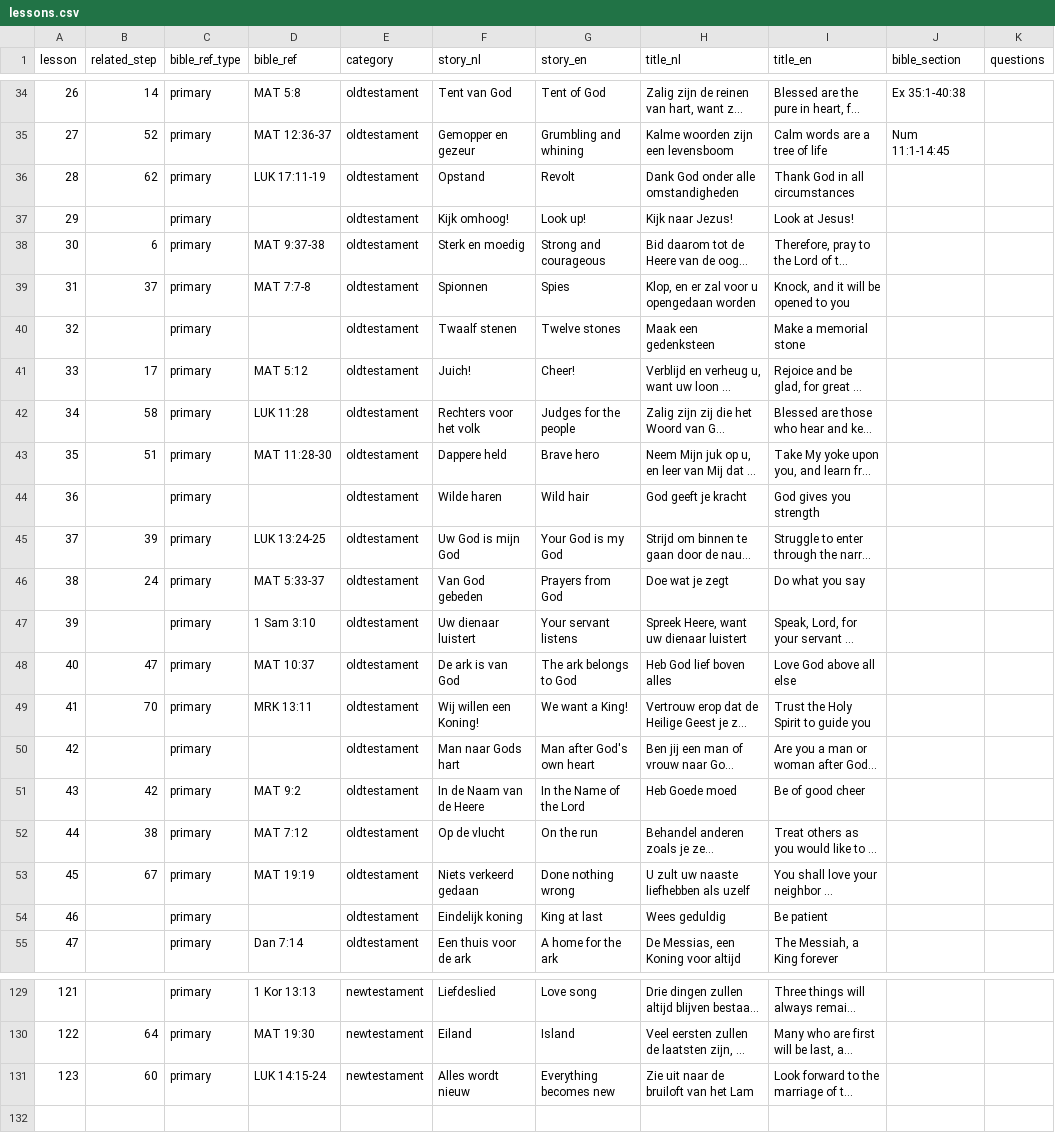
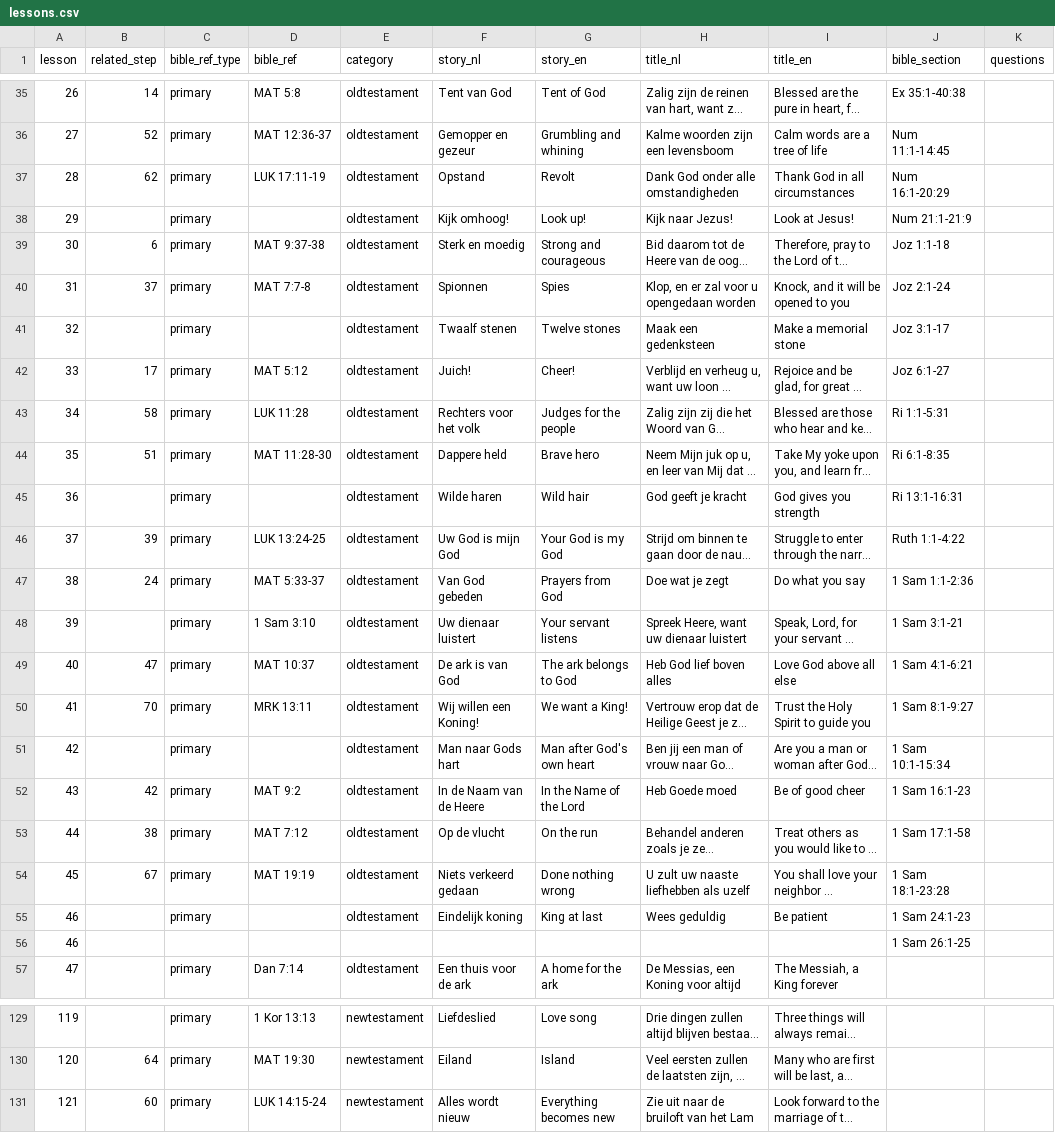
Before and after one commit to walkasjesus/walkasjesus_biblereferences, a CSV file: lessons.csv, drawn as a sheet; only a part is shown, gaps mark what is left out; long unchanged cells end in …; addresses are those after the commit; the diff covers the shown part only; the diff names each change by its address in the sheet, - before the commit and + after, or states it on an @@ line.

Commit message:
merged 2 lessons and added more bible sections

```diff
--- a/lessons.csv
+++ b/lessons.csv
-J37 (bible_section): (empty)
+J37 (bible_section): Num 16:1-20:29
-J38 (bible_section): (empty)
+J38 (bible_section): Num 21:1-21:9
-J39 (bible_section): (empty)
+J39 (bible_section): Joz 1:1-18
-J40 (bible_section): (empty)
+J40 (bible_section): Joz 2:1-24
-J41 (bible_section): (empty)
+J41 (bible_section): Joz 3:1-17
-J42 (bible_section): (empty)
+J42 (bible_section): Joz 6:1-27
-J43 (bible_section): (empty)
+J43 (bible_section): Ri 1:1-5:31
-J44 (bible_section): (empty)
+J44 (bible_section): Ri 6:1-8:35
-J45 (bible_section): (empty)
+J45 (bible_section): Ri 13:1-16:31
-J46 (bible_section): (empty)
+J46 (bible_section): Ruth 1:1-4:22
-J47 (bible_section): (empty)
+J47 (bible_section): 1 Sam 1:1-2:36
-J48 (bible_section): (empty)
+J48 (bible_section): 1 Sam 3:1-21
-J49 (bible_section): (empty)
+J49 (bible_section): 1 Sam 4:1-6:21
-J50 (bible_section): (empty)
+J50 (bible_section): 1 Sam 8:1-9:27
-J51 (bible_section): (empty)
+J51 (bible_section): 1 Sam 10:1-15:34
-J52 (bible_section): (empty)
+J52 (bible_section): 1 Sam 16:1-23
-J53 (bible_section): (empty)
+J53 (bible_section): 1 Sam 17:1-58
-J54 (bible_section): (empty)
+J54 (bible_section): 1 Sam 18:1-23:28
-J55 (bible_section): (empty)
+J55 (bible_section): 1 Sam 24:1-23
+row 56: 46 |  |  |  |  |  |  |  |  | 1 Sam 26:1-25
-A129 (lesson): 121
+A129 (lesson): 119
-A130 (lesson): 122
+A130 (lesson): 120
-A131 (lesson): 123
+A131 (lesson): 121
```
Also changed, not shown: 1 added row, 2 removed rows and 58 edited cells elsewhere in this file.
